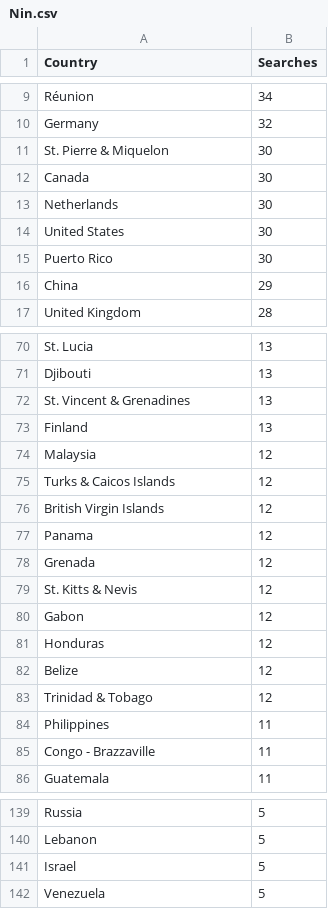
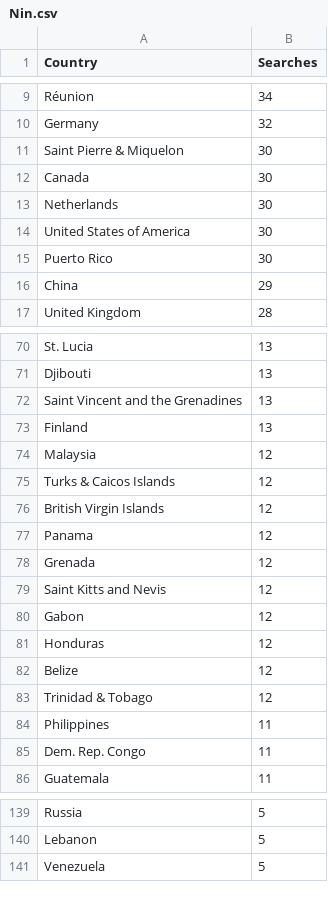
Before and after one commit to thalujyammar/DVII, a CSV file: Nin.csv, drawn as a sheet; only a part is shown, gaps mark what is left out; the diff covers the shown part only.

Commit message:
Update Nin.csv

```diff
--- a/Nin.csv
+++ b/Nin.csv
@@ -10,6 +10,6 @@ Réunion,34
 Germany,32
-St. Pierre & Miquelon,30
+Saint Pierre & Miquelon,30
 Canada,30
 Netherlands,30
-United States,30
+United States of America,30
 Puerto Rico,30
@@ -71,3 +71,3 @@ St. Lucia,13
 Djibouti,13
-St. Vincent & Grenadines,13
+Saint Vincent and the Grenadines,13
 Finland,13
@@ -78,3 +78,3 @@ Panama,12
 Grenada,12
-St. Kitts & Nevis,12
+Saint Kitts and Nevis,12
 Gabon,12
@@ -84,3 +84,3 @@ Trinidad & Tobago,12
 Philippines,11
-Congo - Brazzaville,11
+Dem. Rep. Congo,11
 Guatemala,11
@@ -140,3 +140,2 @@ Russia,5
 Lebanon,5
-Israel,5
 Venezuela,5
```
Also changed, not shown: 2 edited cells elsewhere in this file.
